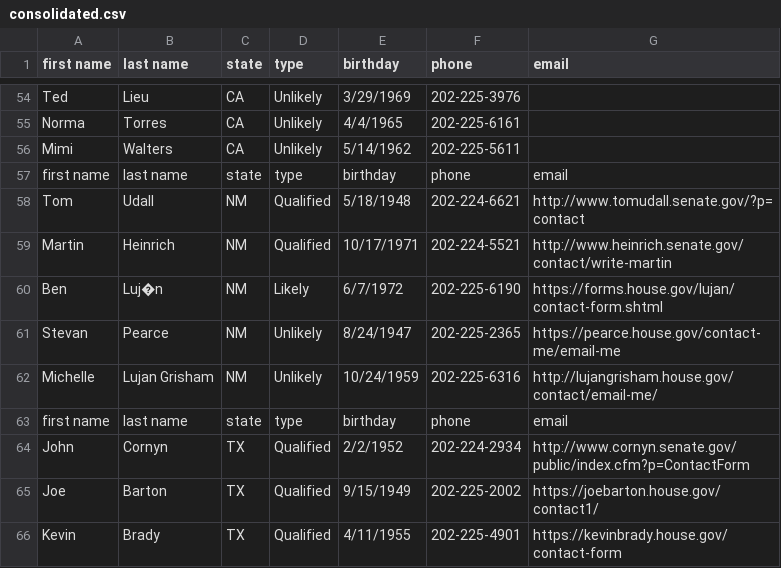
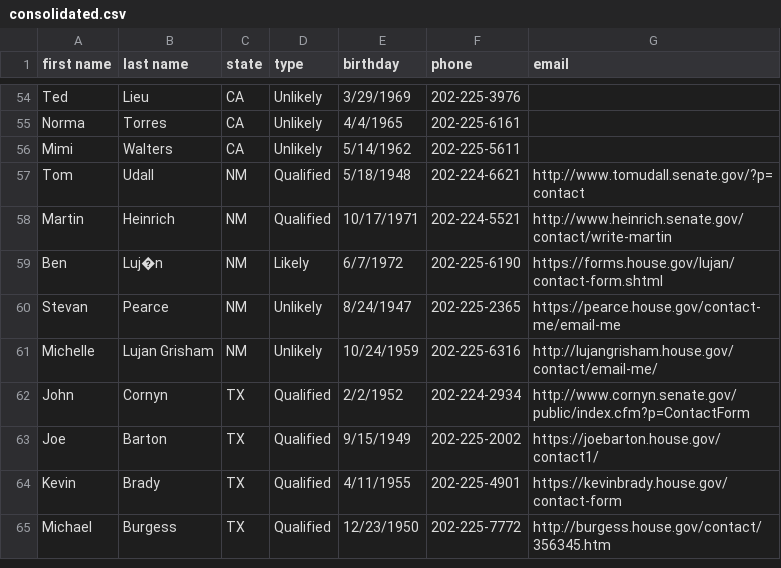
Before and after one commit to conduitl/csv_lesson, a CSV file: case1/output/consolidated.csv, drawn as a sheet; only a part is shown, gaps mark what is left out; the shorter side is filled out with more unchanged rows; the diff names each change by its address in the sheet, - before the commit and + after, or states it on an @@ line.

```diff
--- a/case1/output/consolidated.csv
+++ b/case1/output/consolidated.csv
-row 57: first name | last name | state | type | birthday | phone | email
-row 63: first name | last name | state | type | birthday | phone | email
```
Also changed, not shown: 31 other files.
